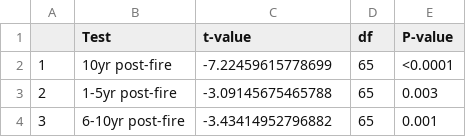
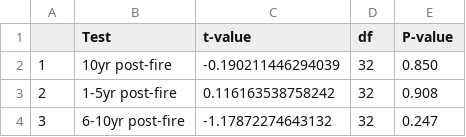
Before and after one commit to jackagoldman/sbw-fire, a CSV file: results/slope_ttest_results.csv, drawn as a sheet.

```diff
--- a/results/slope_ttest_results.csv
+++ b/results/slope_ttest_results.csv
@@ -1,4 +1,4 @@
 "","Test","t-value","df","P-value"
-"1","10yr post-fire","-7.22459615778699","65","<0.0001"
-"2","1-5yr post-fire","-3.09145675465788","65","0.003"
-"3","6-10yr post-fire","-3.43414952796882","65","0.001"
+"1","10yr post-fire","-0.190211446294039","32","0.850"
+"2","1-5yr post-fire","0.116163538758242","32","0.908"
+"3","6-10yr post-fire","-1.17872274643132","32","0.247"
```
Also changed, not shown: results/severity_ttest_results.csv.
